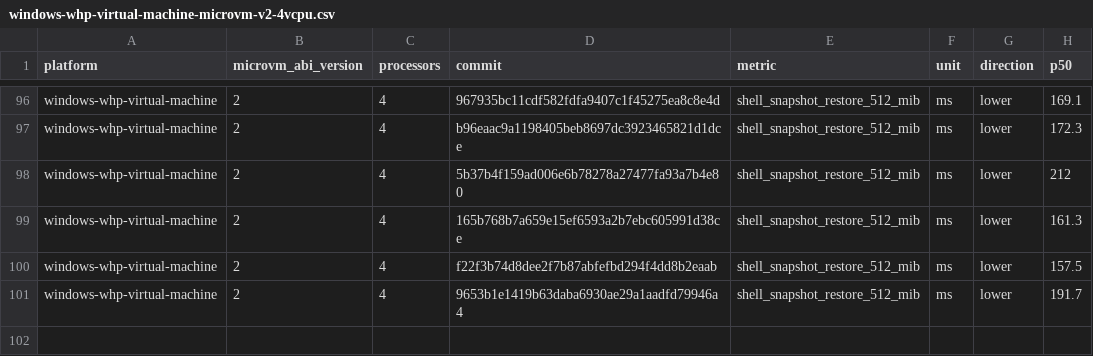
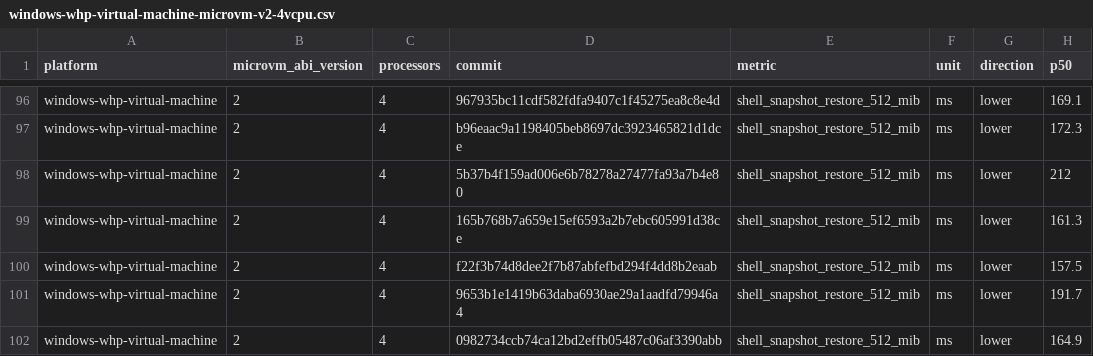
Before and after one commit to STUNSLAP/llllllllIl, a CSV file: data/windows-whp-virtual-machine-microvm-v2-4vcpu.csv, drawn as a sheet; only a part is shown, gaps mark what is left out.

```diff
--- a/data/windows-whp-virtual-machine-microvm-v2-4vcpu.csv
+++ b/data/windows-whp-virtual-machine-microvm-v2-4vcpu.csv
@@ -101 +101,2 @@ windows-whp-virtual-machine,2,4,f22f3b74d8dee2f7b87abfefbd294f4dd8b2eaab,shell_s
 windows-whp-virtual-machine,2,4,9653b1e1419b63daba6930ae29a1aadfd79946a4,shell_snapshot_restore_512_mib,ms,lower,191.7
+windows-whp-virtual-machine,2,4,0982734ccb74ca12bd2effb05487c06af3390abb,shell_snapshot_restore_512_mib,ms,lower,164.9
```
Also changed, not shown: data/linux-kvm-virtual-machine-microvm-v2-1vcpu.csv, data/linux-mshv-virtual-machine-microvm-v2-1vcpu.csv, 9 other files.
